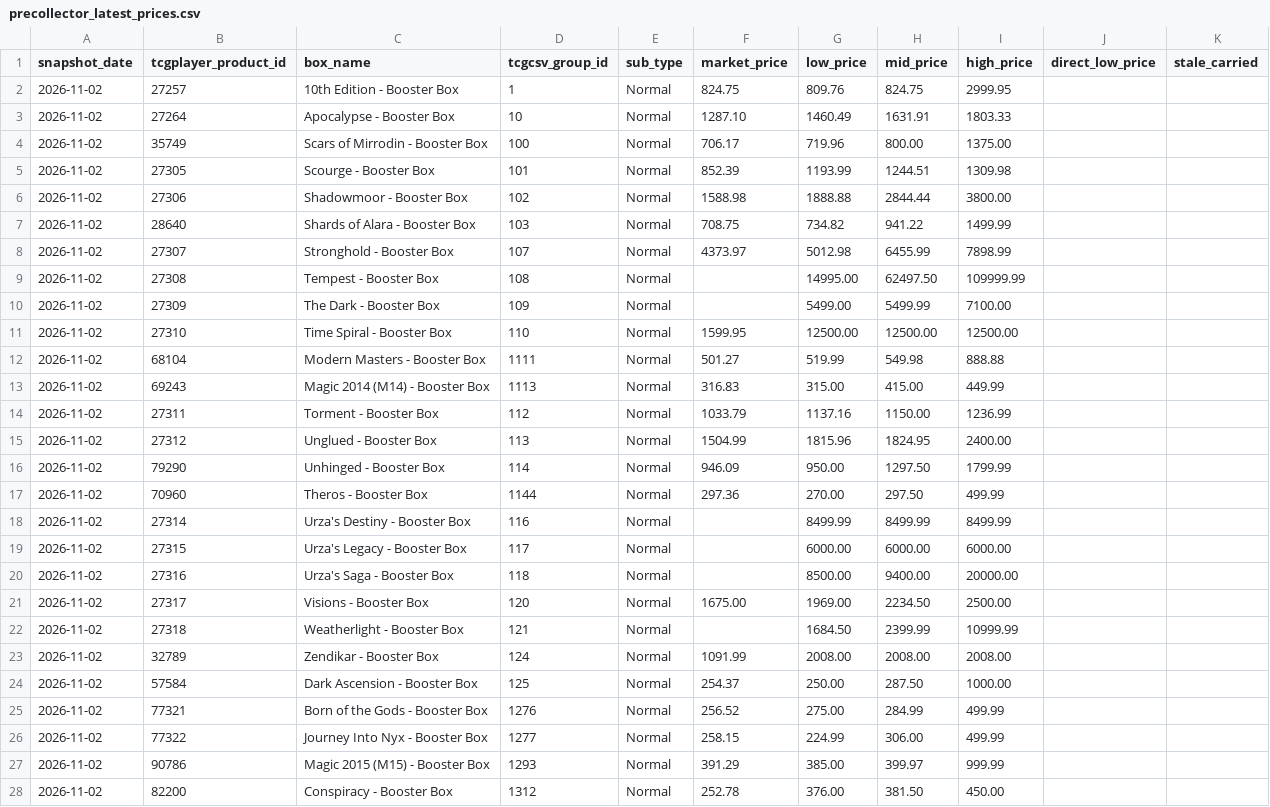
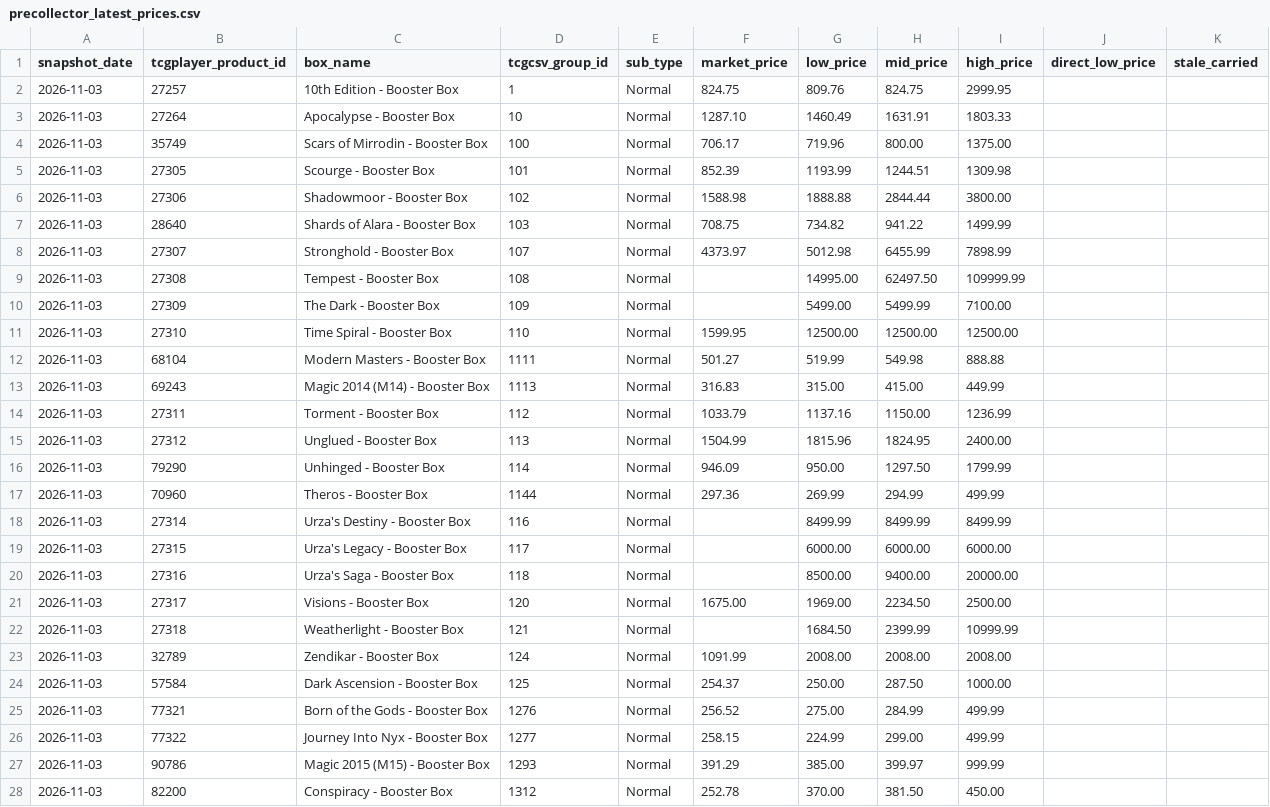
Before and after one commit to dlockar1mtg/mtg-investment-terminal, a CSV file: data/history/boxes/precollector_latest_prices.csv, drawn as a sheet; only a part is shown; the diff covers the shown part only.

```diff
--- a/data/history/boxes/precollector_latest_prices.csv
+++ b/data/history/boxes/precollector_latest_prices.csv
@@ -1,28 +1,28 @@
 snapshot_date,tcgplayer_product_id,box_name,tcgcsv_group_id,sub_type,market_price,low_price,mid_price,high_price,direct_low_price,stale_carried
-2026-11-02,27257,10th Edition - Booster Box,1,Normal,824.75,809.76,824.75,2999.95,,
-2026-11-02,27264,Apocalypse - Booster Box,10,Normal,1287.10,1460.49,1631.91,1803.33,,
-2026-11-02,35749,Scars of Mirrodin - Booster Box,100,Normal,706.17,719.96,800.00,1375.00,,
-2026-11-02,27305,Scourge - Booster Box,101,Normal,852.39,1193.99,1244.51,1309.98,,
-2026-11-02,27306,Shadowmoor - Booster Box,102,Normal,1588.98,1888.88,2844.44,3800.00,,
-2026-11-02,28640,Shards of Alara - Booster Box,103,Normal,708.75,734.82,941.22,1499.99,,
-2026-11-02,27307,Stronghold - Booster Box,107,Normal,4373.97,5012.98,6455.99,7898.99,,
-2026-11-02,27308,Tempest - Booster Box,108,Normal,,14995.00,62497.50,109999.99,,
-2026-11-02,27309,The Dark - Booster Box,109,Normal,,5499.00,5499.99,7100.00,,
-2026-11-02,27310,Time Spiral - Booster Box,110,Normal,1599.95,12500.00,12500.00,12500.00,,
-2026-11-02,68104,Modern Masters - Booster Box,1111,Normal,501.27,519.99,549.98,888.88,,
-2026-11-02,69243,Magic 2014 (M14) - Booster Box,1113,Normal,316.83,315.00,415.00,449.99,,
-2026-11-02,27311,Torment - Booster Box,112,Normal,1033.79,1137.16,1150.00,1236.99,,
-2026-11-02,27312,Unglued - Booster Box,113,Normal,1504.99,1815.96,1824.95,2400.00,,
-2026-11-02,79290,Unhinged - Booster Box,114,Normal,946.09,950.00,1297.50,1799.99,,
-2026-11-02,70960,Theros - Booster Box,1144,Normal,297.36,270.00,297.50,499.99,,
-2026-11-02,27314,Urza's Destiny - Booster Box,116,Normal,,8499.99,8499.99,8499.99,,
-2026-11-02,27315,Urza's Legacy - Booster Box,117,Normal,,6000.00,6000.00,6000.00,,
-2026-11-02,27316,Urza's Saga - Booster Box,118,Normal,,8500.00,9400.00,20000.00,,
-2026-11-02,27317,Visions - Booster Box,120,Normal,1675.00,1969.00,2234.50,2500.00,,
-2026-11-02,27318,Weatherlight - Booster Box,121,Normal,,1684.50,2399.99,10999.99,,
-2026-11-02,32789,Zendikar - Booster Box,124,Normal,1091.99,2008.00,2008.00,2008.00,,
-2026-11-02,57584,Dark Ascension - Booster Box,125,Normal,254.37,250.00,287.50,1000.00,,
-2026-11-02,77321,Born of the Gods - Booster Box,1276,Normal,256.52,275.00,284.99,499.99,,
-2026-11-02,77322,Journey Into Nyx - Booster Box,1277,Normal,258.15,224.99,306.00,499.99,,
-2026-11-02,90786,Magic 2015 (M15) - Booster Box,1293,Normal,391.29,385.00,399.97,999.99,,
-2026-11-02,82200,Conspiracy - Booster Box,1312,Normal,252.78,376.00,381.50,450.00,,
+2026-11-03,27257,10th Edition - Booster Box,1,Normal,824.75,809.76,824.75,2999.95,,
+2026-11-03,27264,Apocalypse - Booster Box,10,Normal,1287.10,1460.49,1631.91,1803.33,,
+2026-11-03,35749,Scars of Mirrodin - Booster Box,100,Normal,706.17,719.96,800.00,1375.00,,
+2026-11-03,27305,Scourge - Booster Box,101,Normal,852.39,1193.99,1244.51,1309.98,,
+2026-11-03,27306,Shadowmoor - Booster Box,102,Normal,1588.98,1888.88,2844.44,3800.00,,
+2026-11-03,28640,Shards of Alara - Booster Box,103,Normal,708.75,734.82,941.22,1499.99,,
+2026-11-03,27307,Stronghold - Booster Box,107,Normal,4373.97,5012.98,6455.99,7898.99,,
+2026-11-03,27308,Tempest - Booster Box,108,Normal,,14995.00,62497.50,109999.99,,
+2026-11-03,27309,The Dark - Booster Box,109,Normal,,5499.00,5499.99,7100.00,,
+2026-11-03,27310,Time Spiral - Booster Box,110,Normal,1599.95,12500.00,12500.00,12500.00,,
+2026-11-03,68104,Modern Masters - Booster Box,1111,Normal,501.27,519.99,549.98,888.88,,
+2026-11-03,69243,Magic 2014 (M14) - Booster Box,1113,Normal,316.83,315.00,415.00,449.99,,
+2026-11-03,27311,Torment - Booster Box,112,Normal,1033.79,1137.16,1150.00,1236.99,,
+2026-11-03,27312,Unglued - Booster Box,113,Normal,1504.99,1815.96,1824.95,2400.00,,
+2026-11-03,79290,Unhinged - Booster Box,114,Normal,946.09,950.00,1297.50,1799.99,,
+2026-11-03,70960,Theros - Booster Box,1144,Normal,297.36,269.99,294.99,499.99,,
+2026-11-03,27314,Urza's Destiny - Booster Box,116,Normal,,8499.99,8499.99,8499.99,,
+2026-11-03,27315,Urza's Legacy - Booster Box,117,Normal,,6000.00,6000.00,6000.00,,
+2026-11-03,27316,Urza's Saga - Booster Box,118,Normal,,8500.00,9400.00,20000.00,,
+2026-11-03,27317,Visions - Booster Box,120,Normal,1675.00,1969.00,2234.50,2500.00,,
+2026-11-03,27318,Weatherlight - Booster Box,121,Normal,,1684.50,2399.99,10999.99,,
+2026-11-03,32789,Zendikar - Booster Box,124,Normal,1091.99,2008.00,2008.00,2008.00,,
+2026-11-03,57584,Dark Ascension - Booster Box,125,Normal,254.37,250.00,287.50,1000.00,,
+2026-11-03,77321,Born of the Gods - Booster Box,1276,Normal,256.52,275.00,284.99,499.99,,
+2026-11-03,77322,Journey Into Nyx - Booster Box,1277,Normal,258.15,224.99,299.00,499.99,,
+2026-11-03,90786,Magic 2015 (M15) - Booster Box,1293,Normal,391.29,385.00,399.97,999.99,,
+2026-11-03,82200,Conspiracy - Booster Box,1312,Normal,252.78,370.00,381.50,450.00,,
```
Also changed, not shown: 134 edited cells elsewhere in this file, data/history/boxes/collector_latest_prices.csv, data/history/boxes/collector_v2_decisions.csv, 6 other files.
